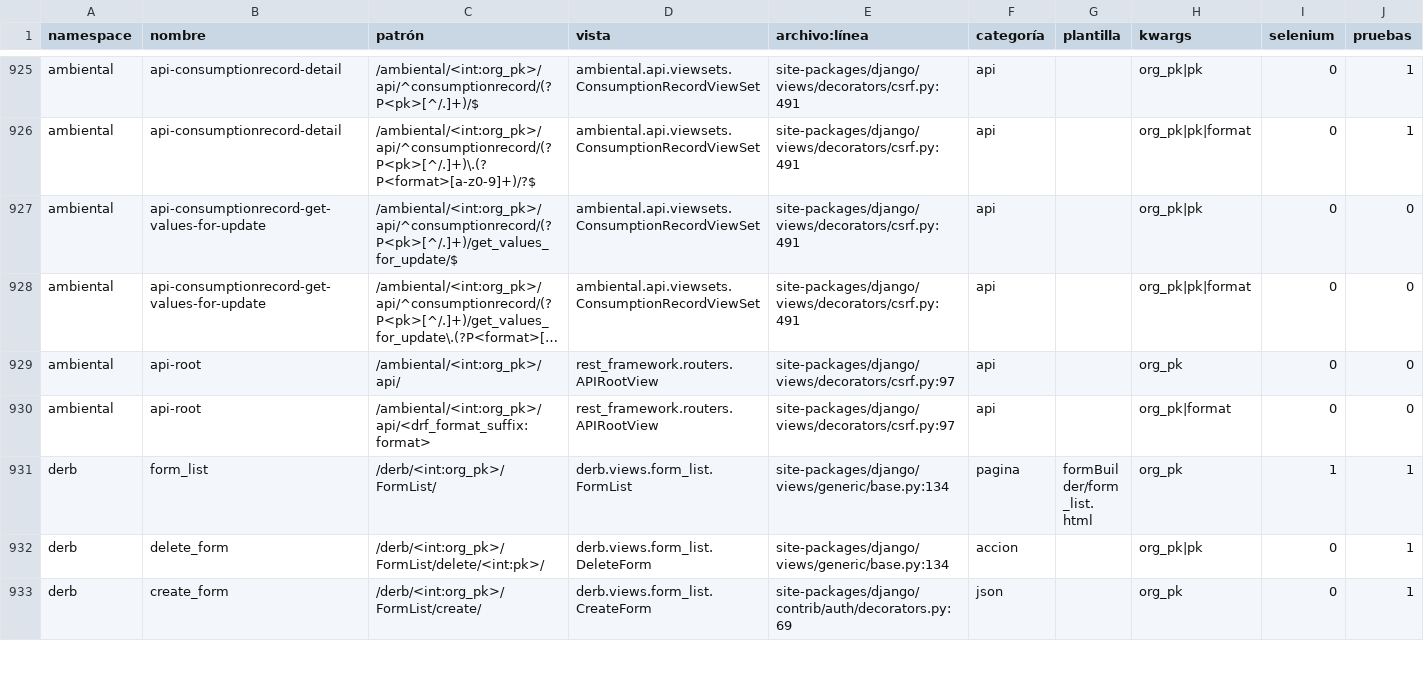
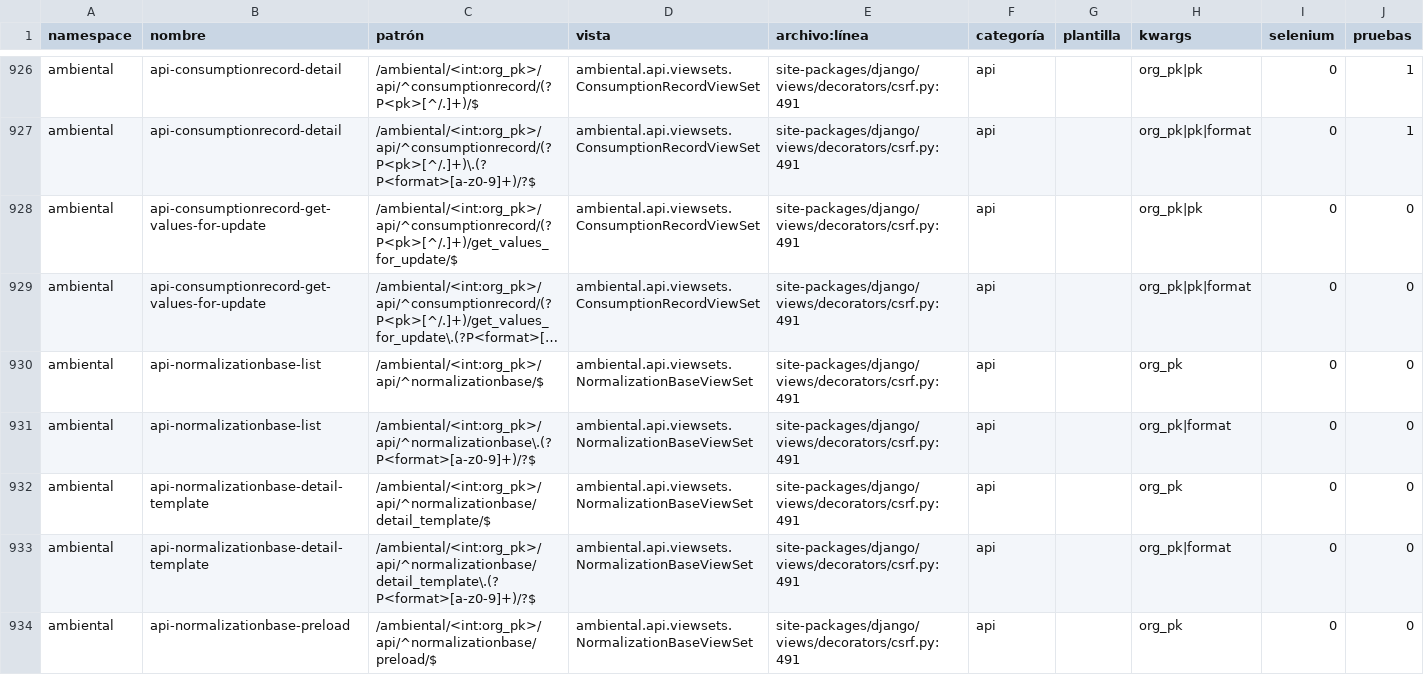
Before and after one commit to Solvosoft/organilab, a CSV file: roadmap/inventario_urls.csv, drawn as a sheet; only a part is shown, gaps mark what is left out; the shorter side is filled out with more unchanged rows; long unchanged cells end in …; the diff covers the shown part only; the diff names each change by its address in the sheet, - before the commit and + after, or states it on an @@ line.

Commit message:
Ambiental paso 3: bases de normalización por edificio y año
- NormalizationBase: m² o personas de un edificio en un año, con
  is_manual para que la precarga nunca pise lo que escribió una persona.
- normalization.py: precarga desde Buildings.area y las jornadas de las
  zonas de riesgo del edificio, contando cada jornada una sola vez aunque
  la zona cubra varios laboratorios; get_base hereda el último año
  anterior cuando falta el pedido.
- Acción de API `preload` con permiso propio y bitácora de lo creado y
  actualizado; botón en la tabla del ObjectCRUD.
- AMB-03 en el catálogo; roles actualizados.

```diff
--- a/roadmap/inventario_urls.csv
+++ b/roadmap/inventario_urls.csv
+row 930: ambiental | api-normalizationbase-list | /ambiental/<int:org_pk>/api/^normalizationbase/$ | ambiental.api.viewsets.NormalizationBaseViewSet | site-packages/django/views/decorators/csrf.py:491 | api |  | org_pk | 0 | 0
+row 931: ambiental | api-normalizationbase-list | /ambiental/<int:org_pk>/api/^normalizationbase\.(?P<format>[a-z0-9]+)/?$ | ambiental.api.viewsets.NormalizationBaseViewSet | site-packages/django/views/decorators/csrf.py:491 | api |  | org_pk|format | 0 | 0
+row 932: ambiental | api-normalizationbase-detail-template | /ambiental/<int:org_pk>/api/^normalizationbase/detail_template/$ | ambiental.api.viewsets.NormalizationBaseViewSet | site-packages/django/views/decorators/csrf.py:491 | api |  | org_pk | 0 | 0
+row 933: ambiental | api-normalizationbase-detail-template | /ambiental/<int:org_pk>/api/^normalizationbase/detail_template\.(?P<format>[a-z0-9]+)/?$ | ambiental.api.viewsets.NormalizationBaseViewSet | site-packages/django/views/decorators/csrf.py:491 | api |  | org_pk|format | 0 | 0
+row 934: ambiental | api-normalizationbase-preload | /ambiental/<int:org_pk>/api/^normalizationbase/preload/$ | ambiental.api.viewsets.NormalizationBaseViewSet | site-packages/django/views/decorators/csrf.py:491 | api |  | org_pk | 0 | 0
```
Also changed, not shown: 6 added rows and 2 edited cells elsewhere in this file, 19 other files.
